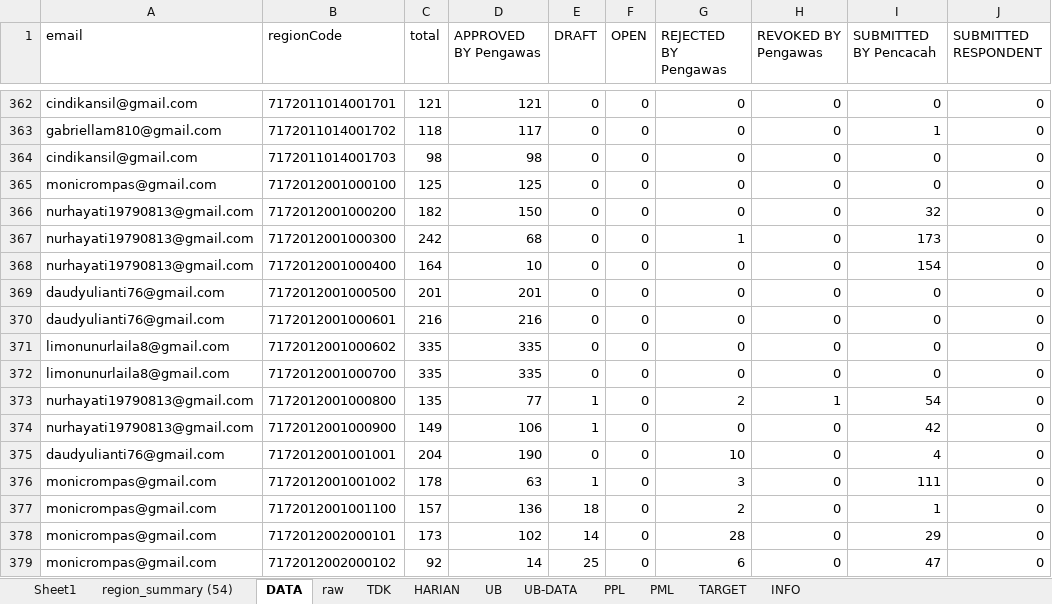
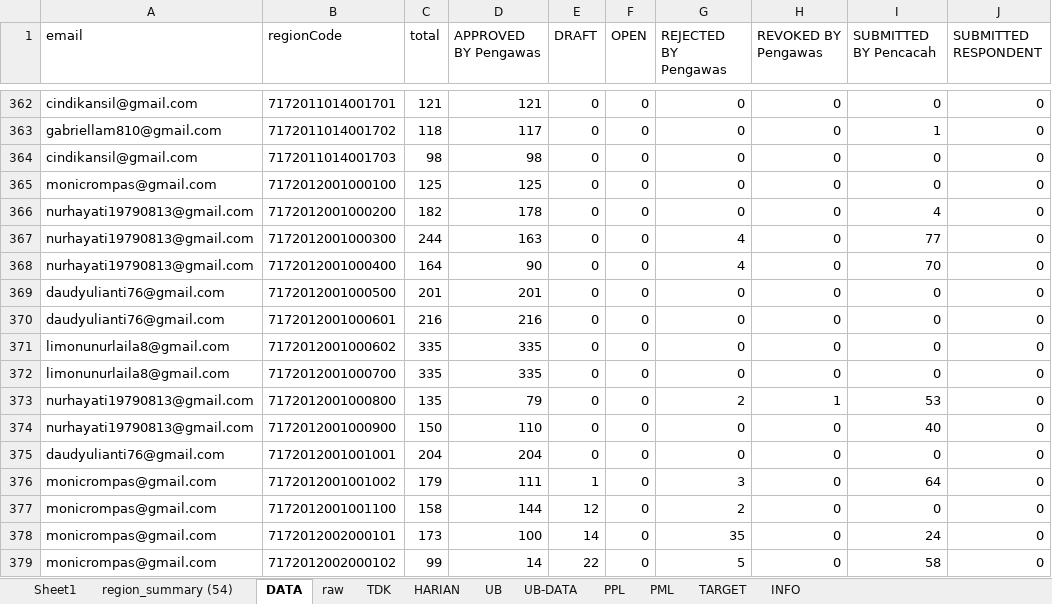
Before and after one commit to gaberielmanalu931/dashboard-petugas, an Excel workbook: mapping_petugas.xlsx, sheet DATA, drawn as a sheet; only a part is shown, gaps mark what is left out; values as stored, in another font and other column widths than the file's, no borders; the diff covers the shown part only; the diff names each change by its address in the sheet, - before the commit and + after, or states it on an @@ line.

Commit message:
UPDATE DATA

```diff
--- a/mapping_petugas.xlsx (sheet DATA)
+++ b/mapping_petugas.xlsx (sheet DATA)
-D366 (APPROVED BY Pengawas): 150
+D366 (APPROVED BY Pengawas): 178
-I366 (SUBMITTED BY Pencacah): 32
+I366 (SUBMITTED BY Pencacah): 4
-C367 (total): 242
+C367 (total): 244
-D367 (APPROVED BY Pengawas): 68
+D367 (APPROVED BY Pengawas): 163
-G367 (REJECTED BY Pengawas): 1
+G367 (REJECTED BY Pengawas): 4
-I367 (SUBMITTED BY Pencacah): 173
+I367 (SUBMITTED BY Pencacah): 77
-D368 (APPROVED BY Pengawas): 10
+D368 (APPROVED BY Pengawas): 90
-G368 (REJECTED BY Pengawas): 0
+G368 (REJECTED BY Pengawas): 4
-I368 (SUBMITTED BY Pencacah): 154
+I368 (SUBMITTED BY Pencacah): 70
-D373 (APPROVED BY Pengawas): 77
+D373 (APPROVED BY Pengawas): 79
-E373:E374 (DRAFT): 1
+E373:E374 (DRAFT): 0
-I373 (SUBMITTED BY Pencacah): 54
+I373 (SUBMITTED BY Pencacah): 53
-C374 (total): 149
+C374 (total): 150
-D374 (APPROVED BY Pengawas): 106
+D374 (APPROVED BY Pengawas): 110
-I374 (SUBMITTED BY Pencacah): 42
+I374 (SUBMITTED BY Pencacah): 40
-D375 (APPROVED BY Pengawas): 190
+D375 (APPROVED BY Pengawas): 204
-G375 (REJECTED BY Pengawas): 10
+G375 (REJECTED BY Pengawas): 0
-I375 (SUBMITTED BY Pencacah): 4
+I375 (SUBMITTED BY Pencacah): 0
-C376 (total): 178
+C376 (total): 179
-D376 (APPROVED BY Pengawas): 63
+D376 (APPROVED BY Pengawas): 111
-I376 (SUBMITTED BY Pencacah): 111
+I376 (SUBMITTED BY Pencacah): 64
-C377 (total): 157
+C377 (total): 158
-D377 (APPROVED BY Pengawas): 136
+D377 (APPROVED BY Pengawas): 144
-E377 (DRAFT): 18
+E377 (DRAFT): 12
-I377 (SUBMITTED BY Pencacah): 1
+I377 (SUBMITTED BY Pencacah): 0
-D378 (APPROVED BY Pengawas): 102
+D378 (APPROVED BY Pengawas): 100
-G378 (REJECTED BY Pengawas): 28
+G378 (REJECTED BY Pengawas): 35
-I378 (SUBMITTED BY Pencacah): 29
+I378 (SUBMITTED BY Pencacah): 24
-C379 (total): 92
+C379 (total): 99
-E379 (DRAFT): 25
+E379 (DRAFT): 22
-G379 (REJECTED BY Pengawas): 6
+G379 (REJECTED BY Pengawas): 5
-I379 (SUBMITTED BY Pencacah): 47
+I379 (SUBMITTED BY Pencacah): 58
```
Also changed, not shown: 1061 edited cells elsewhere in this sheet, sheet raw, sheet PPL, sheet HARIAN, sheet PML, sheet INFO.
